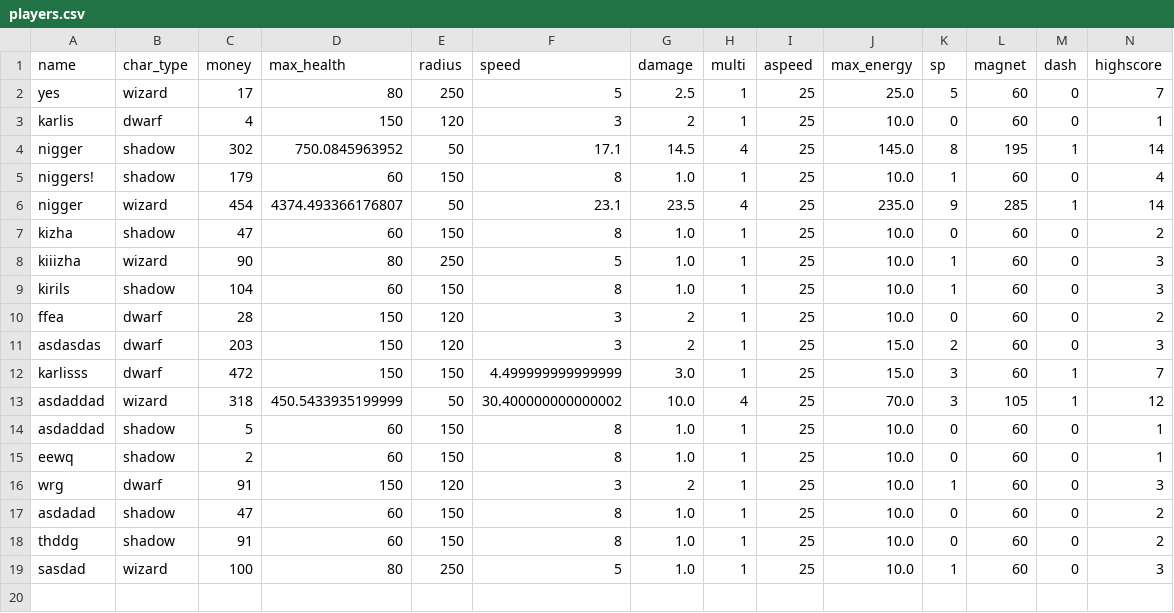
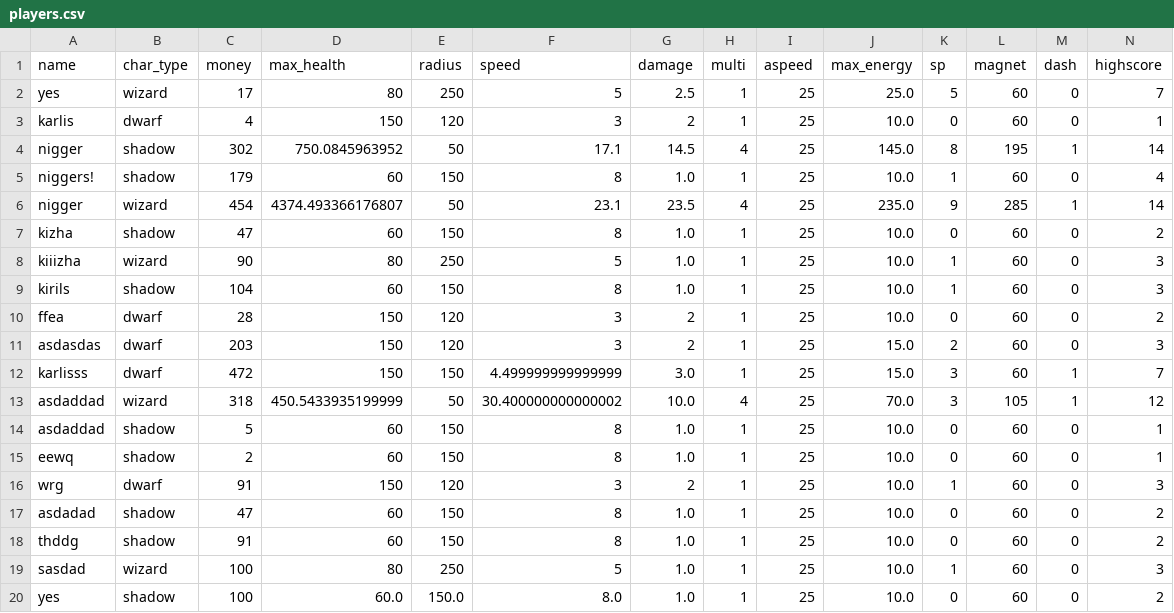
Before and after one commit to 24DP4KDzer/Incremental-Pulse-, a CSV file: data/players.csv, drawn as a sheet; only a part is shown; rows hold the shown columns only; the diff names each change by its address in the sheet, - before the commit and + after, or states it on an @@ line.

```diff
--- a/data/players.csv
+++ b/data/players.csv
+row 20: yes | shadow | 100 | 60.0 | 150.0 | 8.0 | 1.0 | 1 | 25 | 10.0 | 0 | 60 | 0 | 2
```
Also changed, not shown: 1 other file.
